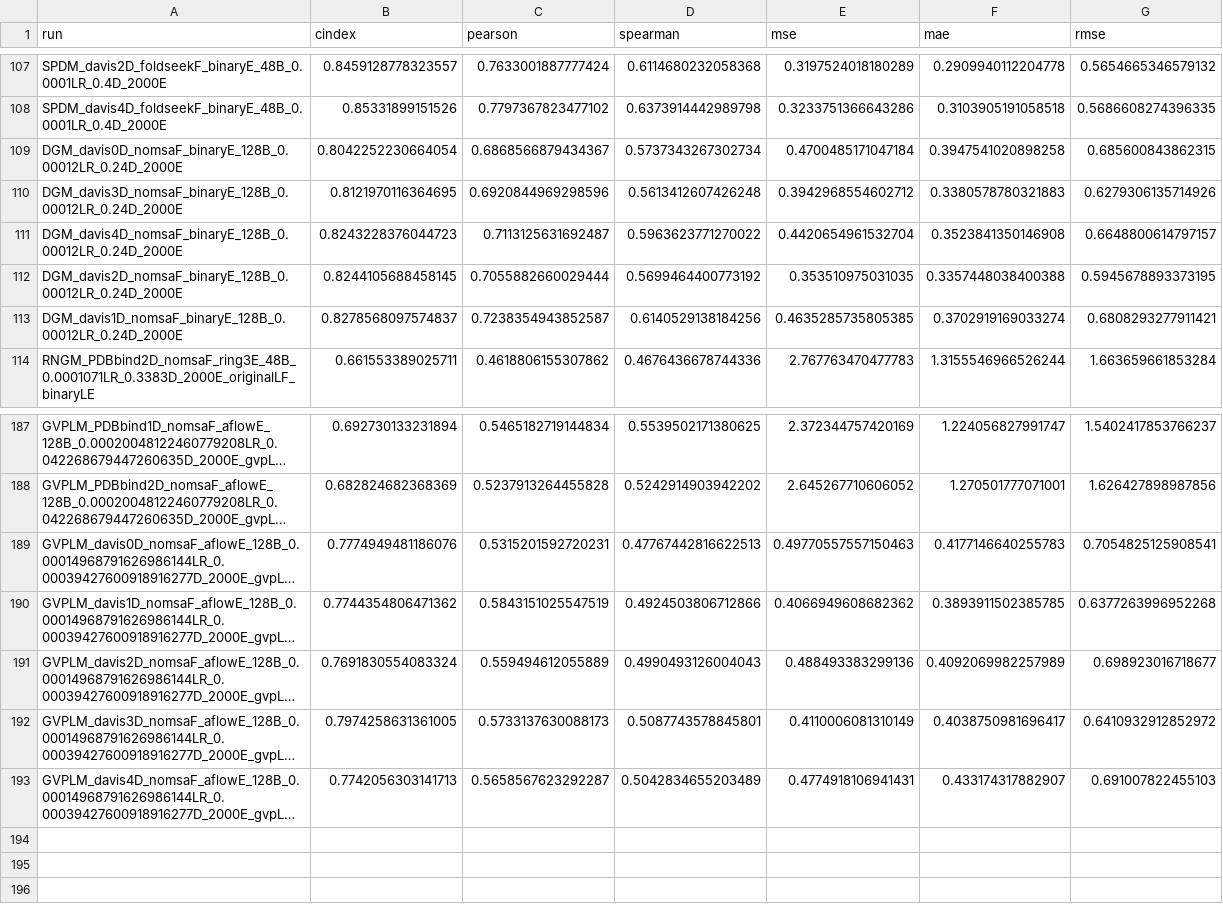
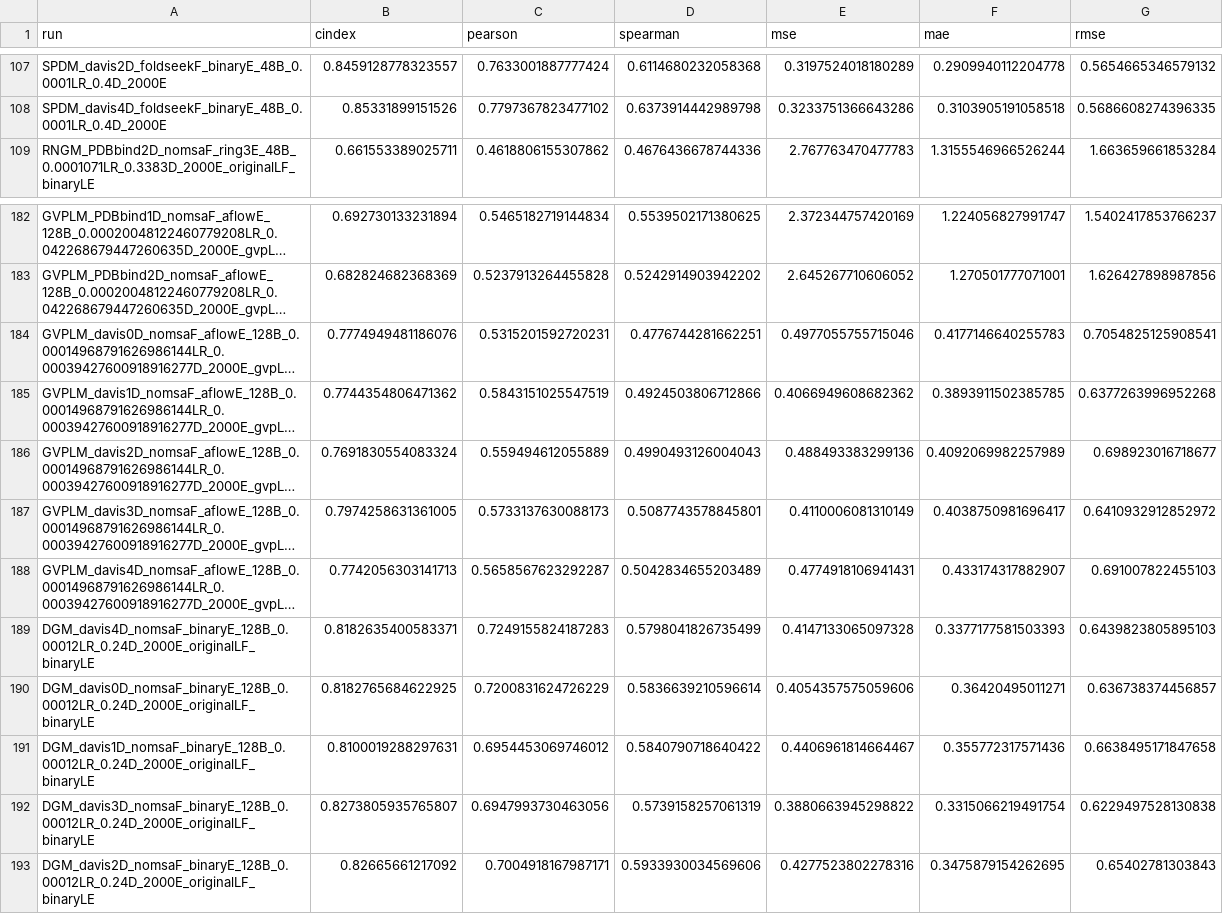
Before and after one commit to jyaacoub/MutDTA, a CSV file: results/model_media/model_stats_val.csv, drawn as a sheet; only a part is shown, gaps mark what is left out; long unchanged cells end in …; removed rows and columns are numbered as before the commit, all else as after; the diff covers the shown part only; the diff names each change by its address in the sheet, - before the commit and + after, or states it on an @@ line.

```diff
--- a/results/model_media/model_stats_val.csv
+++ b/results/model_media/model_stats_val.csv
-row 109: DGM_davis0D_nomsaF_binaryE_128B_0.00012LR_0.24D_2000E | 0.8042252230664054 | 0.6868566879434367 | 0.5737343267302734 | 0.4700485171047184 | 0.3947541020898258 | 0.685600843862315
-row 110: DGM_davis3D_nomsaF_binaryE_128B_0.00012LR_0.24D_2000E | 0.8121970116364695 | 0.6920844969298596 | 0.5613412607426248 | 0.3942968554602712 | 0.3380578780321883 | 0.6279306135714926
-row 111: DGM_davis4D_nomsaF_binaryE_128B_0.00012LR_0.24D_2000E | 0.8243228376044723 | 0.7113125631692487 | 0.5963623771270022 | 0.4420654961532704 | 0.3523841350146908 | 0.6648800614797157
-row 112: DGM_davis2D_nomsaF_binaryE_128B_0.00012LR_0.24D_2000E | 0.8244105688458145 | 0.7055882660029444 | 0.5699464400773192 | 0.353510975031035 | 0.3357448038400388 | 0.5945678893373195
-row 113: DGM_davis1D_nomsaF_binaryE_128B_0.00012LR_0.24D_2000E | 0.8278568097574837 | 0.7238354943852587 | 0.6140529138184256 | 0.4635285735805385 | 0.3702919169033274 | 0.6808293277911421
-D184 (spearman): 0.47767442816622513
+D184 (spearman): 0.4776744281662251
-E184 (mse): 0.49770557557150463
+E184 (mse): 0.4977055755715046
+row 189: DGM_davis4D_nomsaF_binaryE_128B_0.00012LR_0.24D_2000E_originalLF_binaryLE | 0.8182635400583371 | 0.7249155824187283 | 0.5798041826735499 | 0.4147133065097328 | 0.3377177581503393 | 0.6439823805895103
+row 190: DGM_davis0D_nomsaF_binaryE_128B_0.00012LR_0.24D_2000E_originalLF_binaryLE | 0.8182765684622925 | 0.7200831624726229 | 0.5836639210596614 | 0.4054357575059606 | 0.36420495011271 | 0.636738374456857
+row 191: DGM_davis1D_nomsaF_binaryE_128B_0.00012LR_0.24D_2000E_originalLF_binaryLE | 0.8100019288297631 | 0.6954453069746012 | 0.5840790718640422 | 0.4406961814664467 | 0.355772317571436 | 0.6638495171847658
+row 192: DGM_davis3D_nomsaF_binaryE_128B_0.00012LR_0.24D_2000E_originalLF_binaryLE | 0.8273805935765807 | 0.6947993730463056 | 0.5739158257061319 | 0.3880663945298822 | 0.3315066219491754 | 0.6229497528130838
+row 193: DGM_davis2D_nomsaF_binaryE_128B_0.00012LR_0.24D_2000E_originalLF_binaryLE | 0.82665661217092 | 0.7004918167987171 | 0.5933930034569606 | 0.4277523802278316 | 0.3475879154262695 | 0.65402781303843
```
Also changed, not shown: 30 edited cells elsewhere in this file, results/model_media/model_stats.csv.
